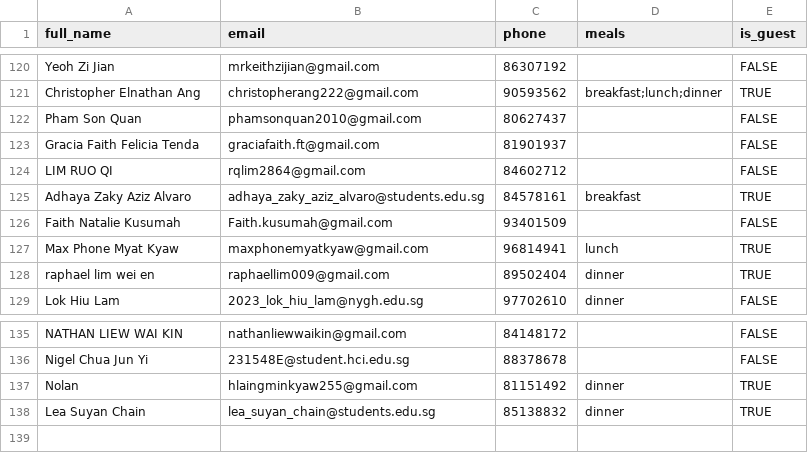
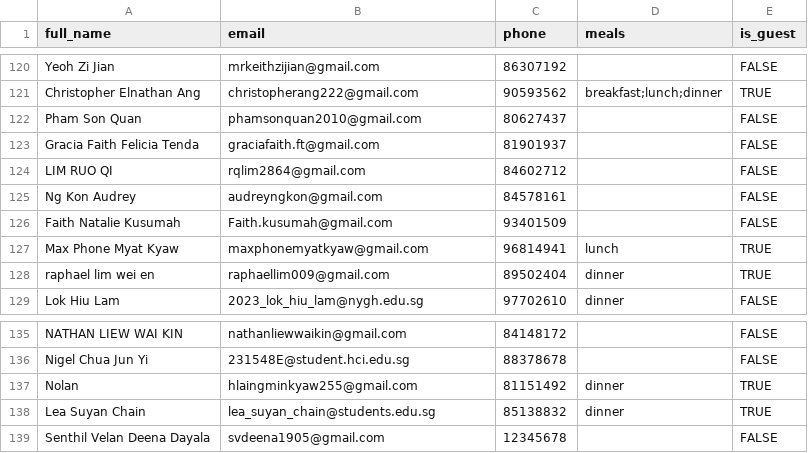
Before and after one commit to HY-Yap/hcibs-sportsfiesta, a CSV file: data/players.csv, drawn as a sheet; only a part is shown, gaps mark what is left out; removed rows and columns are numbered as before the commit, all else as after; the diff names each change by its address in the sheet, - before the commit and + after, or states it on an @@ line.

```diff
--- a/data/players.csv
+++ b/data/players.csv
-row 125: Adhaya Zaky Aziz Alvaro | adhaya_zaky_aziz_alvaro@students.edu.sg | 84578161 | breakfast | TRUE
+row 125: Ng Kon Audrey | audreyngkon@gmail.com | 84578161 |  | FALSE
+row 139: Senthil Velan Deena Dayala | svdeena1905@gmail.com | 12345678 |  | FALSE
```
Also changed, not shown: data/matches.csv, data/teams.csv.
